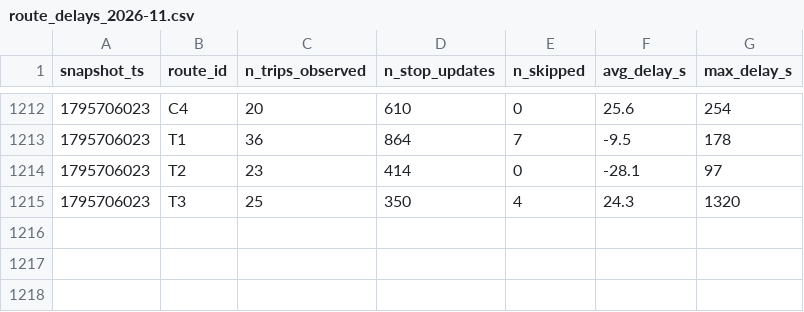
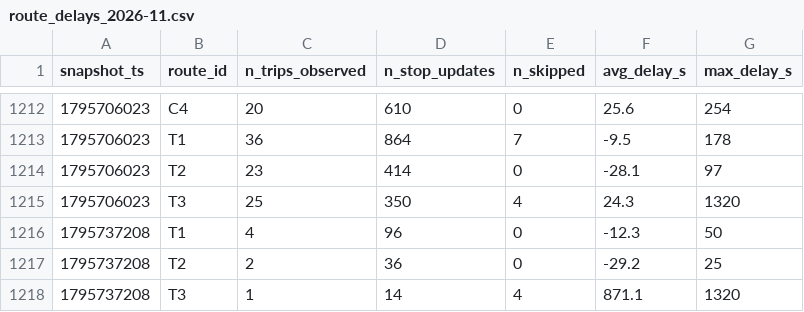
Before and after one commit to taharachedi/smart-mobility-lemans, a CSV file: data/history/route_delays_2026-11.csv, drawn as a sheet; only a part is shown, gaps mark what is left out; the diff names each change by its address in the sheet, - before the commit and + after, or states it on an @@ line.

```diff
--- a/data/history/route_delays_2026-11.csv
+++ b/data/history/route_delays_2026-11.csv
+row 1216: 1795737208 | T1 | 4 | 96 | 0 | -12.3 | 50
+row 1217: 1795737208 | T2 | 2 | 36 | 0 | -29.2 | 25
+row 1218: 1795737208 | T3 | 1 | 14 | 4 | 871.1 | 1320
```
Also changed, not shown: 1 other file.
